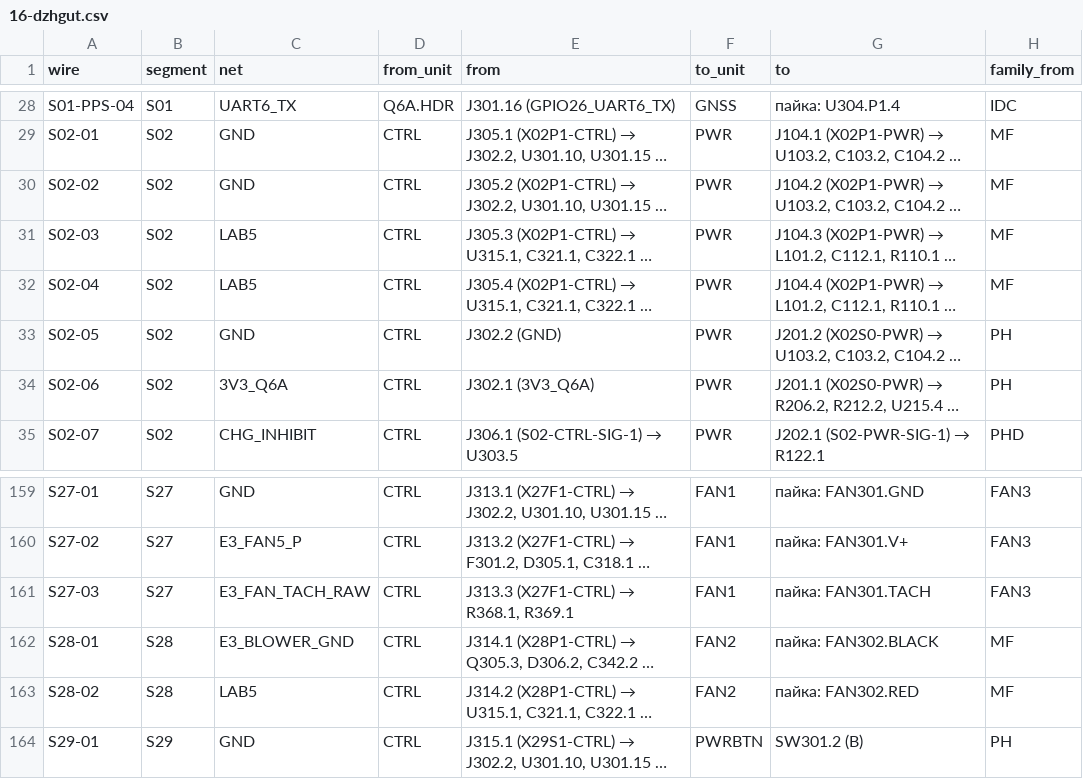
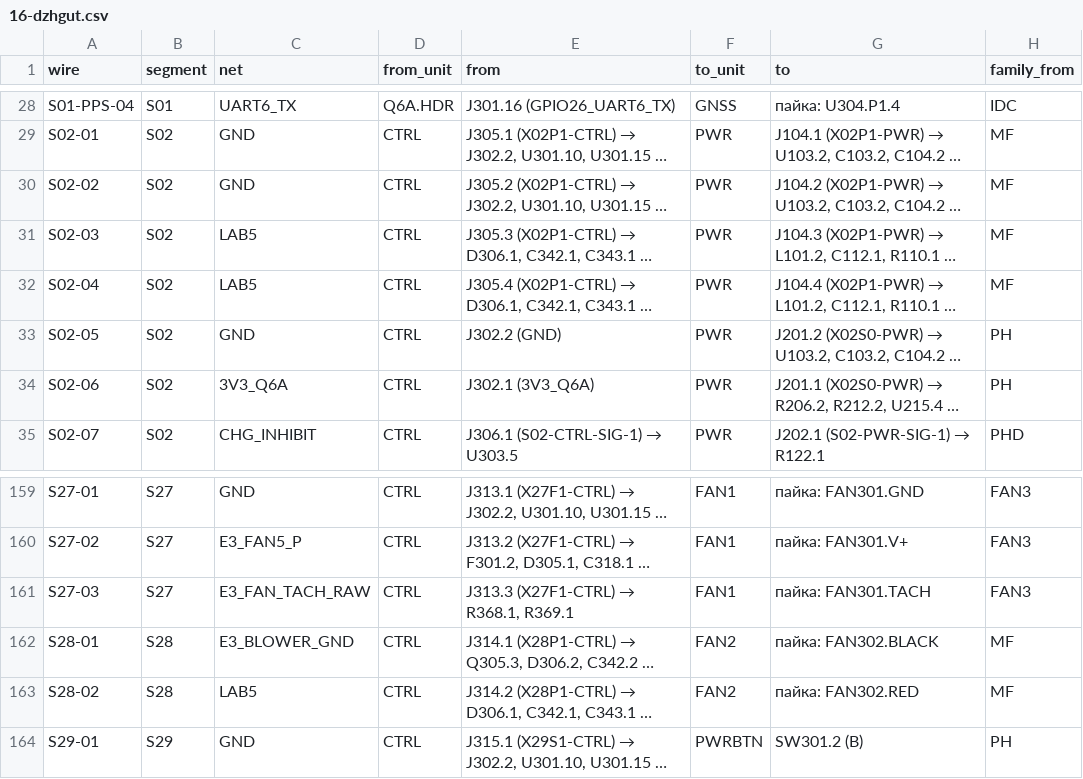
Before and after one commit to lizbeth307/lizbeth307, a CSV file: sat-receiver-audit/build/16-dzhgut.csv, drawn as a sheet; only a part is shown, gaps mark what is left out; the diff names each change by its address in the sheet, - before the commit and + after, or states it on an @@ line.

```diff
--- a/sat-receiver-audit/build/16-dzhgut.csv
+++ b/sat-receiver-audit/build/16-dzhgut.csv
@@ E31 (from): …(X02P1-CTRL) → U315.1, C321.1, C322.1 … → …(X02P1-CTRL) → D306.1, C342.1, C343.1 … @@
@@ E32 (from): …(X02P1-CTRL) → U315.1, C321.1, C322.1 … → …(X02P1-CTRL) → D306.1, C342.1, C343.1 … @@
@@ E163 (from): …(X28P1-CTRL) → U315.1, C321.1, C322.1 … → …(X28P1-CTRL) → D306.1, C342.1, C343.1 … @@
```
Also changed, not shown: sat-receiver-audit/build/20-forma-stendu.csv, 5 other files.
